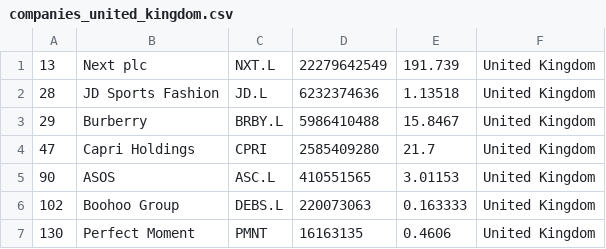
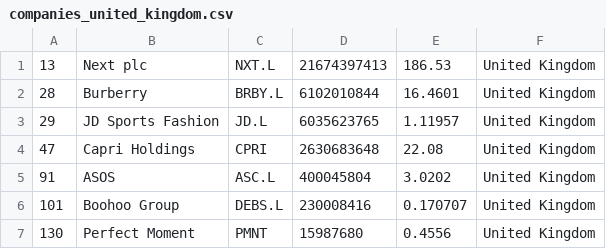
Before and after one commit to cjfernandezr/merida-june-6-2024, a CSV file: companies_united_kingdom.csv, drawn as a sheet.

```diff
--- a/companies_united_kingdom.csv
+++ b/companies_united_kingdom.csv
@@ -1,7 +1,7 @@
-"13","Next plc","NXT.L","22279642549","191.739","United Kingdom"
-"28","JD Sports Fashion","JD.L","6232374636","1.13518","United Kingdom"
-"29","Burberry","BRBY.L","5986410488","15.8467","United Kingdom"
-"47","Capri Holdings","CPRI","2585409280","21.7","United Kingdom"
-"90","ASOS","ASC.L","410551565","3.01153","United Kingdom"
-"102","Boohoo Group","DEBS.L","220073063","0.163333","United Kingdom"
-"130","Perfect Moment","PMNT","16163135","0.4606","United Kingdom"
+"13","Next plc","NXT.L","21674397413","186.53","United Kingdom"
+"28","Burberry","BRBY.L","6102010844","16.4601","United Kingdom"
+"29","JD Sports Fashion","JD.L","6035623765","1.11957","United Kingdom"
+"47","Capri Holdings","CPRI","2630683648","22.08","United Kingdom"
+"91","ASOS","ASC.L","400045804","3.0202","United Kingdom"
+"101","Boohoo Group","DEBS.L","230008416","0.170707","United Kingdom"
+"130","Perfect Moment","PMNT","15987680","0.4556","United Kingdom"
```
Also changed, not shown: companies-all.csv, companies_france.csv, 1 other file.
